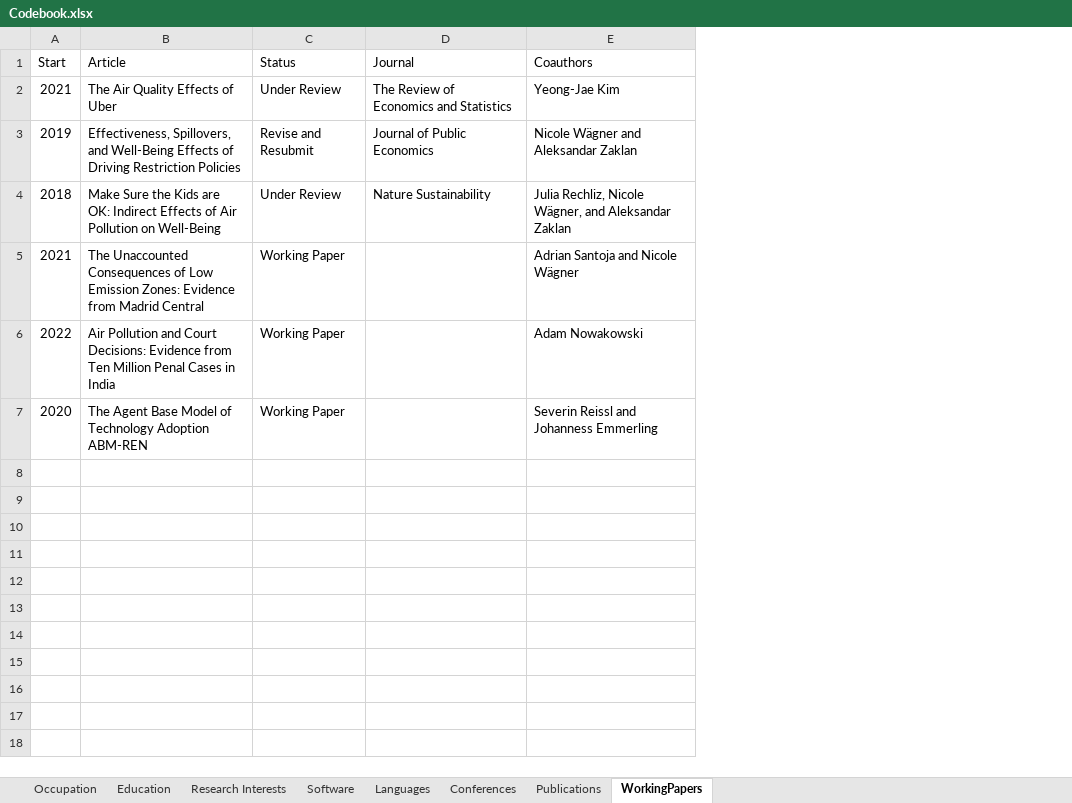
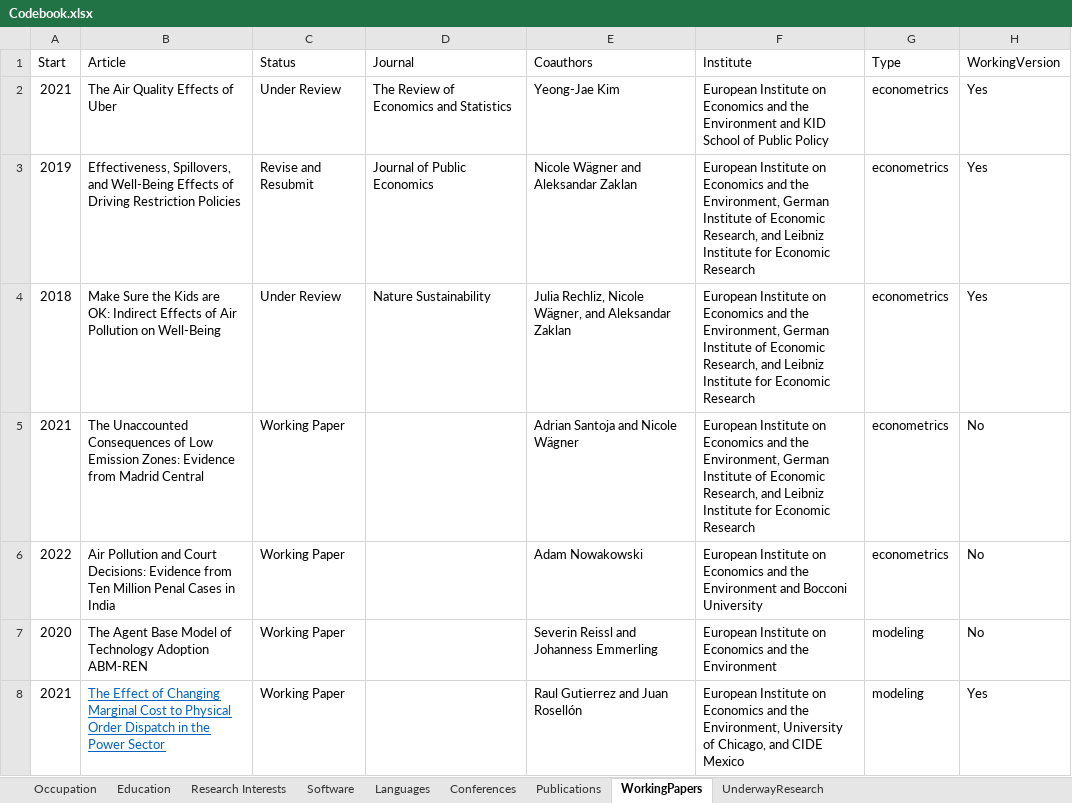
Before and after one commit to gsaabogado/PersonalWebsite, an Excel workbook: Codebook.xlsx, sheet WorkingPapers, drawn as a sheet; values as stored, in another font and other column widths than the file's, no borders; ↵ is a line break in a cell; the diff names each change by its address in the sheet, - before the commit and + after, or states it on an @@ line.

```diff
--- a/Codebook.xlsx (sheet WorkingPapers)
+++ b/Codebook.xlsx (sheet WorkingPapers)
+sheet tab: UnderwayResearch
+column F (Institute), rows 2-7: European Institute on Economics and the Environment and KID School of Public Policy | European Institute on Economics and the Environment, German ↵ Institute of Economic Research, and Leibniz Institute for Economic Research | European Institute on Economics and the Environment, German ↵ Institute of Economic Research, and Leibniz Institute for Economic Research | European Institute on Economics and the Environment, German ↵ Institute of Economic Research, and Leibniz Institute for Economic Research | European Institute on Economics and the Environment and Bocconi University | European Institute on Economics and the Environment
+column G (Type), rows 2-7: econometrics | econometrics | econometrics | econometrics | econometrics | modeling
+column H (WorkingVersion), rows 2-7: Yes | Yes | Yes | No | No | No
+row 8: 2021 | The Effect of Changing Marginal Cost to Physical Order Dispatch in the Power Sector | Working Paper |  | Raul Gutierrez and Juan Rosellón | European Institute on Economics and the Environment, University of Chicago, and CIDE Mexico | modeling | Yes
```
Also changed, not shown: sheet Publications, sheet Conferences, sheet Education, sheet Occupation, 41 other files.
